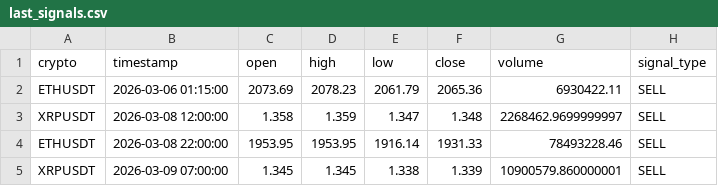
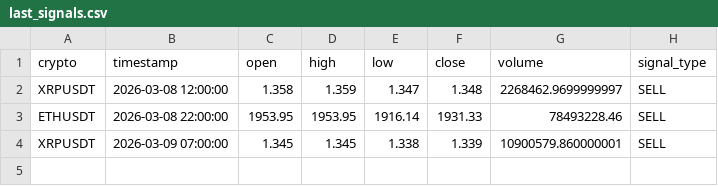
Before and after one commit to asusrog1650/automation_run_15mins, a CSV file: last_signals.csv, drawn as a sheet; the diff names each change by its address in the sheet, - before the commit and + after, or states it on an @@ line.

```diff
--- a/last_signals.csv
+++ b/last_signals.csv
-row 2: ETHUSDT | 2026-03-06 01:15:00 | 2073.69 | 2078.23 | 2061.79 | 2065.36 | 6930422.11 | SELL
```
